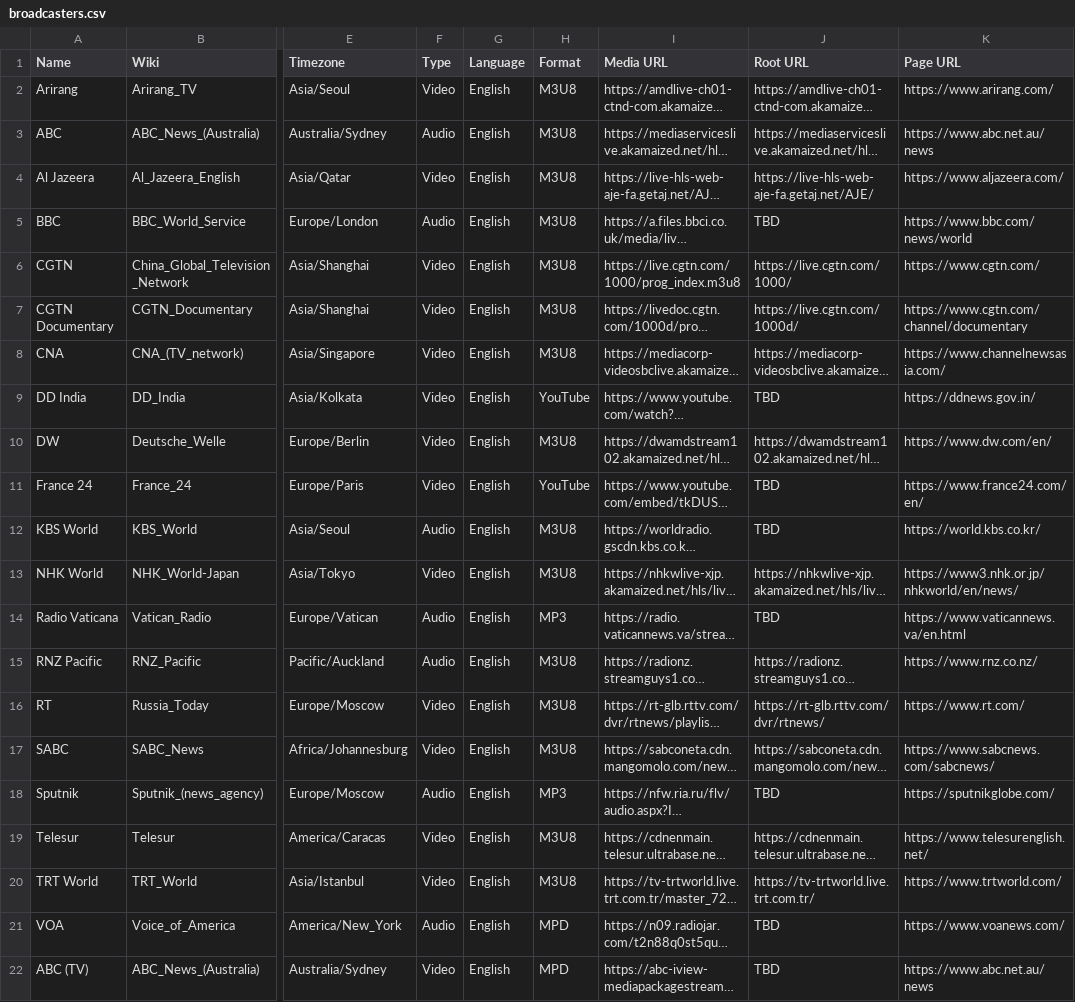
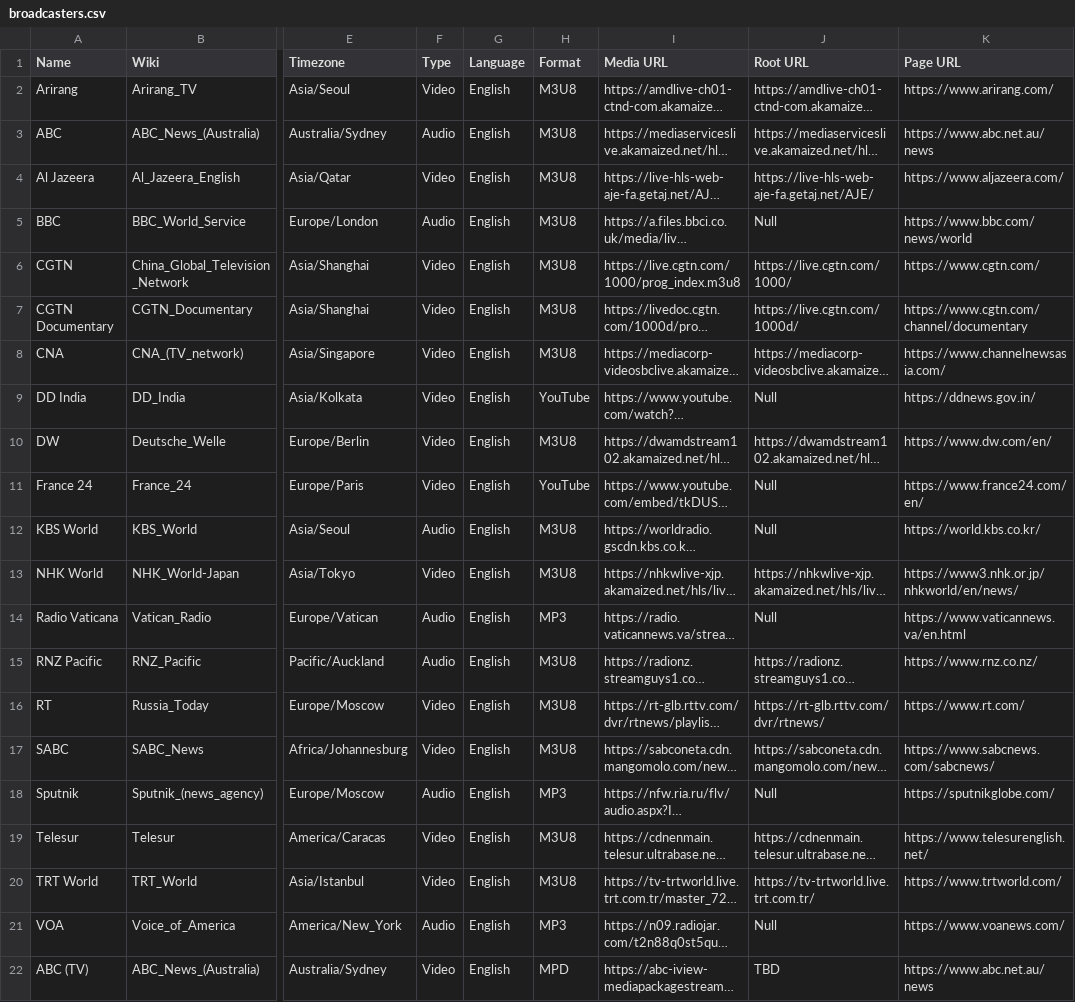
Before and after one commit to cpremoshis/global-media, a CSV file: Assets/broadcasters.csv, drawn as a sheet; only a part is shown, gaps mark what is left out; long unchanged cells end in …; the diff names each change by its address in the sheet, - before the commit and + after, or states it on an @@ line.

```diff
--- a/Assets/broadcasters.csv
+++ b/Assets/broadcasters.csv
-J5 (Root URL): TBD
+J5 (Root URL): Null
-J9 (Root URL): TBD
+J9 (Root URL): Null
-J11:J12 (Root URL): TBD
+J11:J12 (Root URL): Null
-J14 (Root URL): TBD
+J14 (Root URL): Null
-J18 (Root URL): TBD
+J18 (Root URL): Null
-H21 (Format): MPD
+H21 (Format): MP3
-J21 (Root URL): TBD
+J21 (Root URL): Null
```
